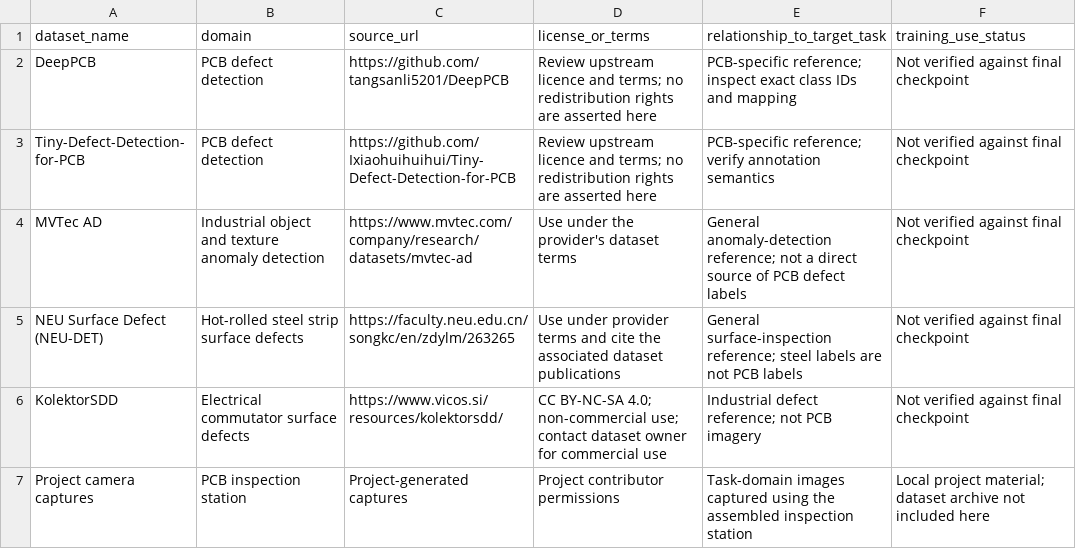
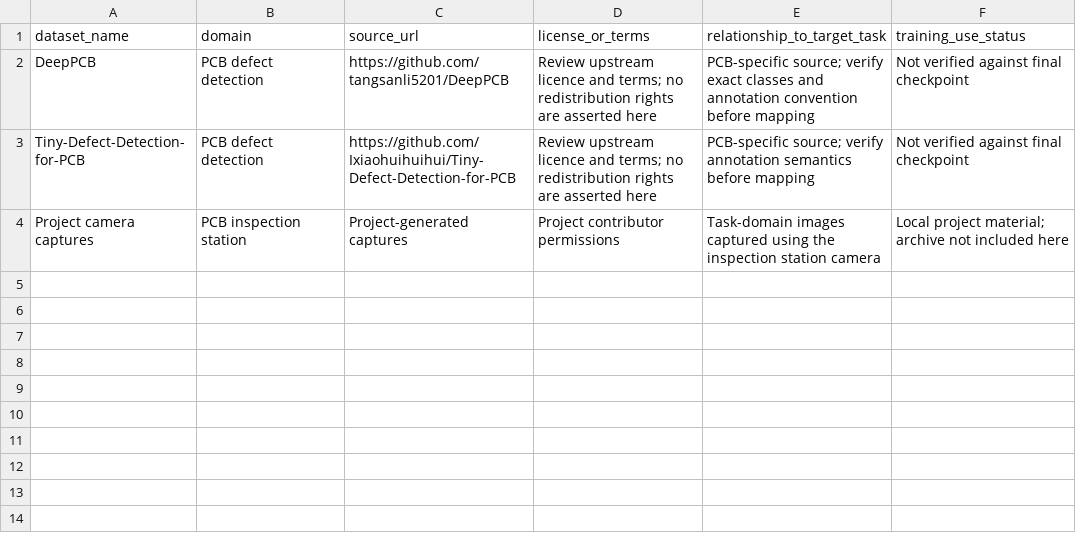
Before and after one commit to MathewsV-Manoj/pcb-defect-detection, a CSV file: datasets/SOURCE_MANIFEST.csv, drawn as a sheet.

Commit message:
Remove ideation-only content and keep the implemented submission pipeline

```diff
--- a/datasets/SOURCE_MANIFEST.csv
+++ b/datasets/SOURCE_MANIFEST.csv
@@ -1,7 +1,4 @@
 dataset_name,domain,source_url,license_or_terms,relationship_to_target_task,training_use_status
-DeepPCB,PCB defect detection,https://github.com/tangsanli5201/DeepPCB,"Review upstream licence and terms; no redistribution rights are asserted here","PCB-specific reference; inspect exact class IDs and mapping",Not verified against final checkpoint
-Tiny-Defect-Detection-for-PCB,PCB defect detection,https://github.com/Ixiaohuihuihui/Tiny-Defect-Detection-for-PCB,"Review upstream licence and terms; no redistribution rights are asserted here","PCB-specific reference; verify annotation semantics",Not verified against final checkpoint
-MVTec AD,Industrial object and texture anomaly detection,https://www.mvtec.com/company/research/datasets/mvtec-ad,"Use under the provider's dataset terms","General anomaly-detection reference; not a direct source of PCB defect labels",Not verified against final checkpoint
-NEU Surface Defect (NEU-DET),Hot-rolled steel strip surface defects,https://faculty.neu.edu.cn/songkc/en/zdylm/263265,"Use under provider terms and cite the associated dataset publications","General surface-inspection reference; steel labels are not PCB labels",Not verified against final checkpoint
-KolektorSDD,Electrical commutator surface defects,https://www.vicos.si/resources/kolektorsdd/,"CC BY-NC-SA 4.0; non-commercial use; contact dataset owner for commercial use","Industrial defect reference; not PCB imagery",Not verified against final checkpoint
-Project camera captures,PCB inspection station,Project-generated captures,"Project contributor permissions","Task-domain images captured using the assembled inspection station","Local project material; dataset archive not included here"
+DeepPCB,PCB defect detection,https://github.com/tangsanli5201/DeepPCB,"Review upstream licence and terms; no redistribution rights are asserted here","PCB-specific source; verify exact classes and annotation convention before mapping",Not verified against final checkpoint
+Tiny-Defect-Detection-for-PCB,PCB defect detection,https://github.com/Ixiaohuihuihui/Tiny-Defect-Detection-for-PCB,"Review upstream licence and terms; no redistribution rights are asserted here","PCB-specific source; verify annotation semantics before mapping",Not verified against final checkpoint
+Project camera captures,PCB inspection station,Project-generated captures,"Project contributor permissions","Task-domain images captured using the inspection station camera",Local project material; archive not included here
```
